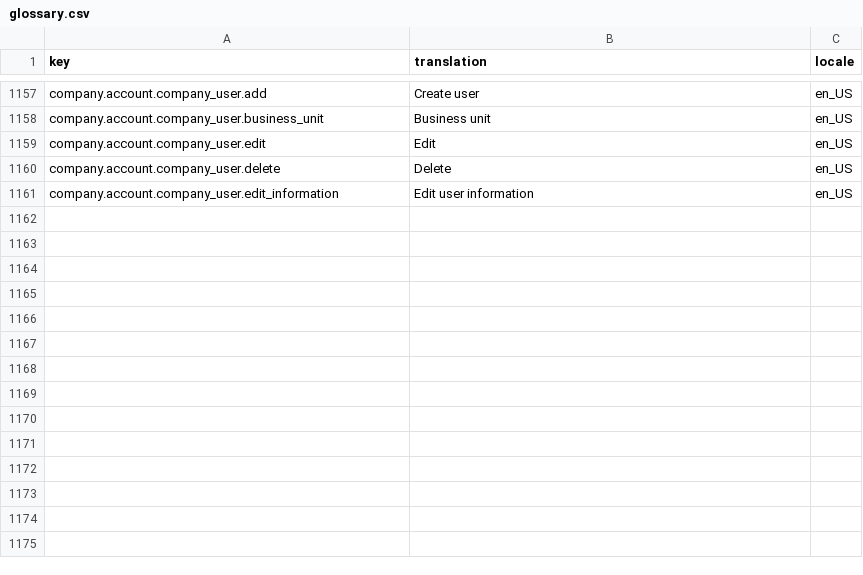
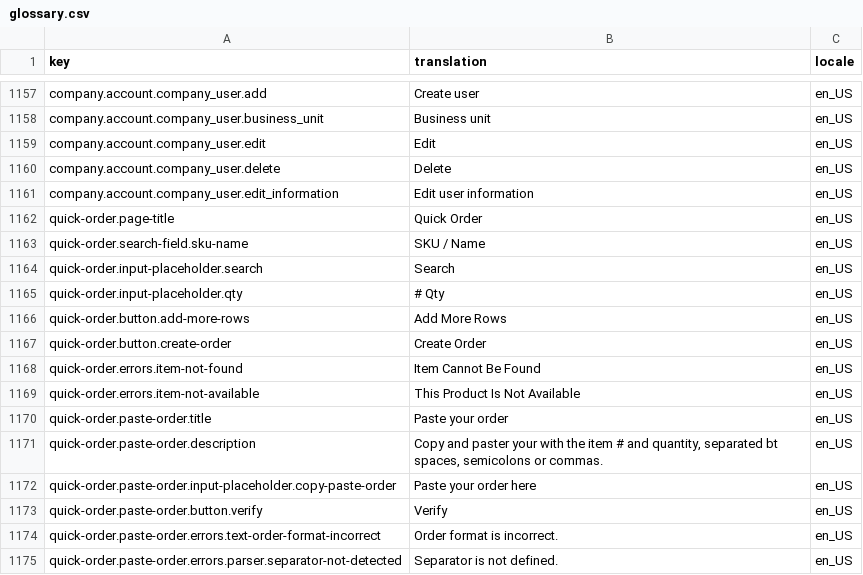
Before and after one commit to spryker-shop/b2b-demo-shop, a CSV file: data/import/glossary.csv, drawn as a sheet; only a part is shown, gaps mark what is left out.

Commit message:
CORE-975: glossary keys

```diff
--- a/data/import/glossary.csv
+++ b/data/import/glossary.csv
@@ -1161 +1161,15 @@ company.account.company_user.delete,Delete,en_US
 company.account.company_user.edit_information,Edit user information,en_US
+quick-order.page-title,Quick Order,en_US
+quick-order.search-field.sku-name,"SKU / Name",en_US
+quick-order.input-placeholder.search,Search,en_US
+quick-order.input-placeholder.qty,"# Qty",en_US
+quick-order.button.add-more-rows,Add More Rows,en_US
+quick-order.button.create-order,Create Order,en_US
+quick-order.errors.item-not-found,Item Cannot Be Found,en_US
+quick-order.errors.item-not-available,This Product Is Not Available,en_US
+quick-order.paste-order.title,Paste your order,en_US
+quick-order.paste-order.description,"Copy and paster your with the item # and quantity, separated bt spaces, semicolons or commas.",en_US
+quick-order.paste-order.input-placeholder.copy-paste-order,Paste your order here,en_US
+quick-order.paste-order.button.verify,Verify,en_US
+quick-order.paste-order.errors.text-order-format-incorrect,Order format is incorrect.,en_US
+quick-order.paste-order.errors.parser.separator-not-detected,Separator is not defined.,en_US
```
